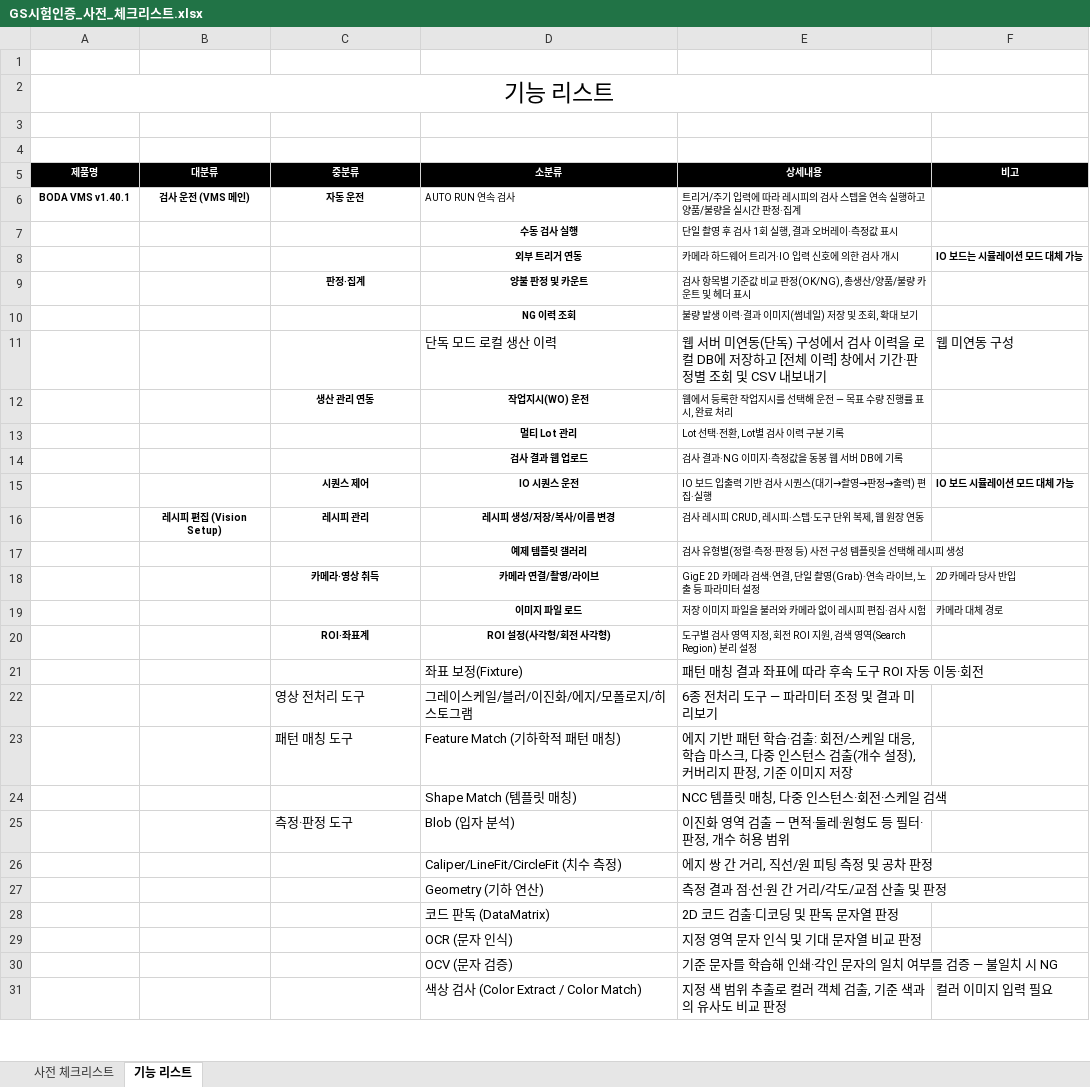
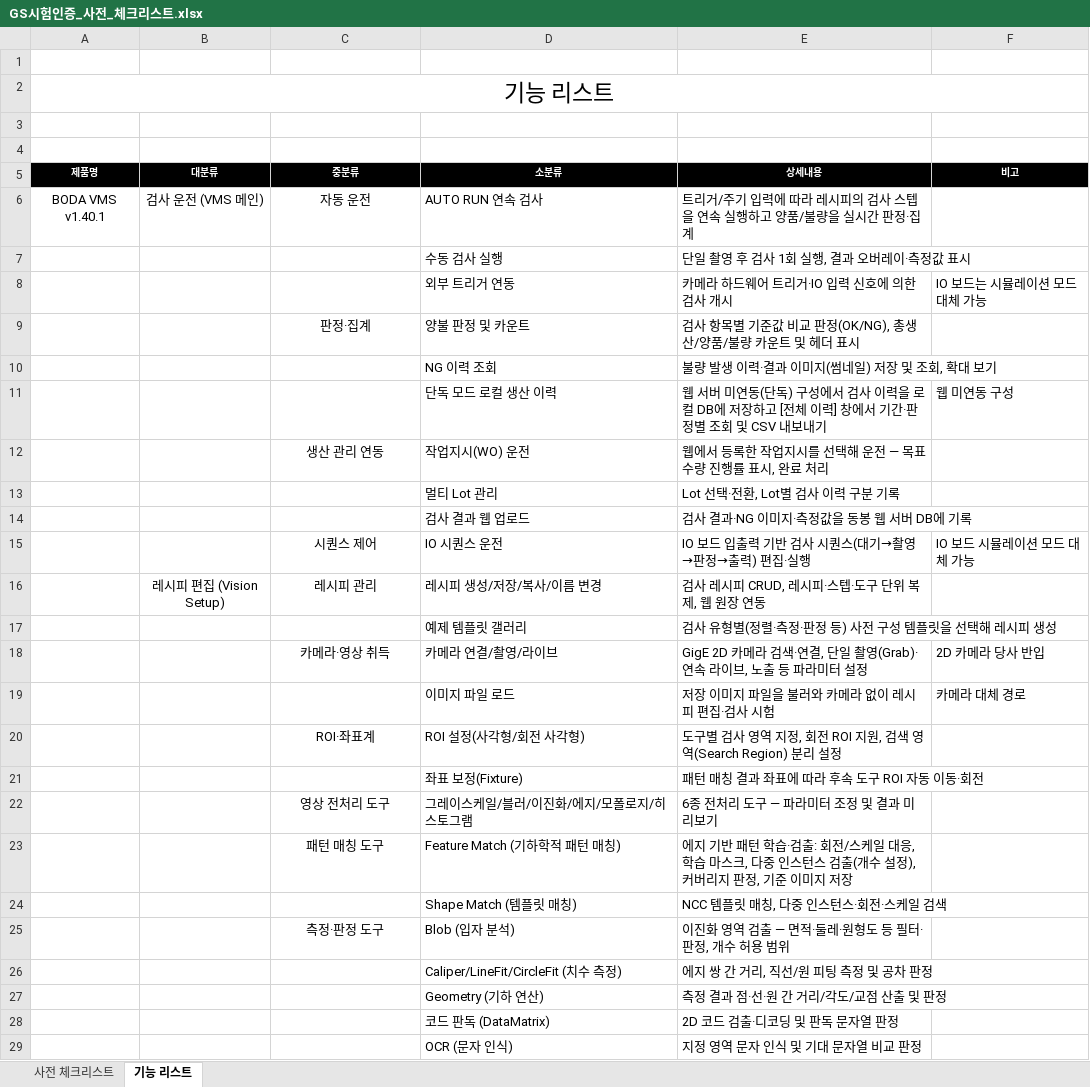
Before and after one commit to j2ase1862/VMS, an Excel workbook: GS시험인증_사전_체크리스트.xlsx, sheet 기능 리스트, drawn as a sheet; only a part is shown; the shorter side is filled out with more unchanged rows; values as stored, in another font and other column widths than the file's, no borders; the diff covers the shown part only; the diff names each change by its address in the sheet, - before the commit and + after, or states it on an @@ line.

```diff
--- a/GS시험인증_사전_체크리스트.xlsx (sheet 기능 리스트)
+++ b/GS시험인증_사전_체크리스트.xlsx (sheet 기능 리스트)
@@ A6:E6 text size: larger @@
-A6:C6 bold: on
+A6:C6 bold: off
@@ D7:E7 text size: larger @@
-D7:D8 bold: on
+D7:D8 bold: off
-D7:D10 alignment: center
+D7:D10 alignment: left
@@ D8:F8 text size: larger @@
-F8 bold: on
+F8 bold: off
@@ C9:E9 text size: larger @@
-C9:D9 bold: on
+C9:D9 bold: off
@@ D10:E10 text size: larger @@
-D10 bold: on
+D10 bold: off
@@ C12:E12 text size: larger @@
-C12:D12 bold: on
+C12:D12 bold: off
-D12:D20 alignment: center
+D12:D20 alignment: left
@@ D13:E14 text size: larger @@
-D13:D14 bold: on
+D13:D14 bold: off
@@ C15:F15 text size: larger @@
-C15:D15 bold: on
+C15:D15 bold: off
-F15 bold: on
+F15 bold: off
@@ B16:E16 text size: larger @@
-B16:D16 bold: on
+B16:D16 bold: off
@@ D17:E17 text size: larger @@
-D17 bold: on
+D17 bold: off
@@ C18:F18 text size: larger @@
-C18:D18 bold: on
+C18:D18 bold: off
-F18:F19 italic: on
+F18:F19 italic: off
@@ D19:F19 text size: larger @@
-D19 bold: on
+D19 bold: off
@@ C20:E20 text size: larger @@
-C20:D20 bold: on
+C20:D20 bold: off
-C22:C23 alignment: left
+C22:C23 alignment: center
-C25 alignment: left
+C25 alignment: center
```
Also changed, not shown: cell formats elsewhere in this sheet, sheet 사전 체크리스트.
